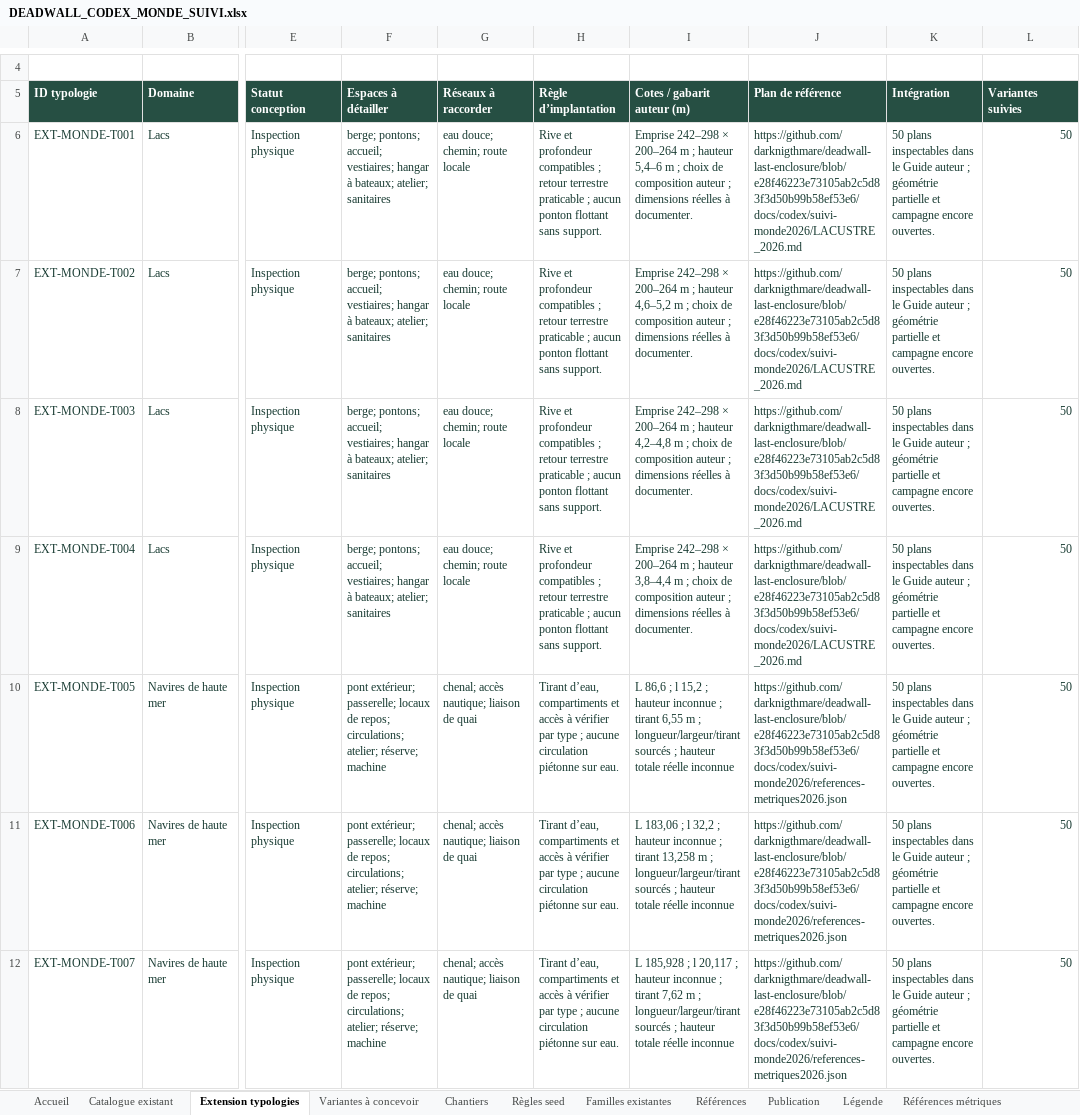
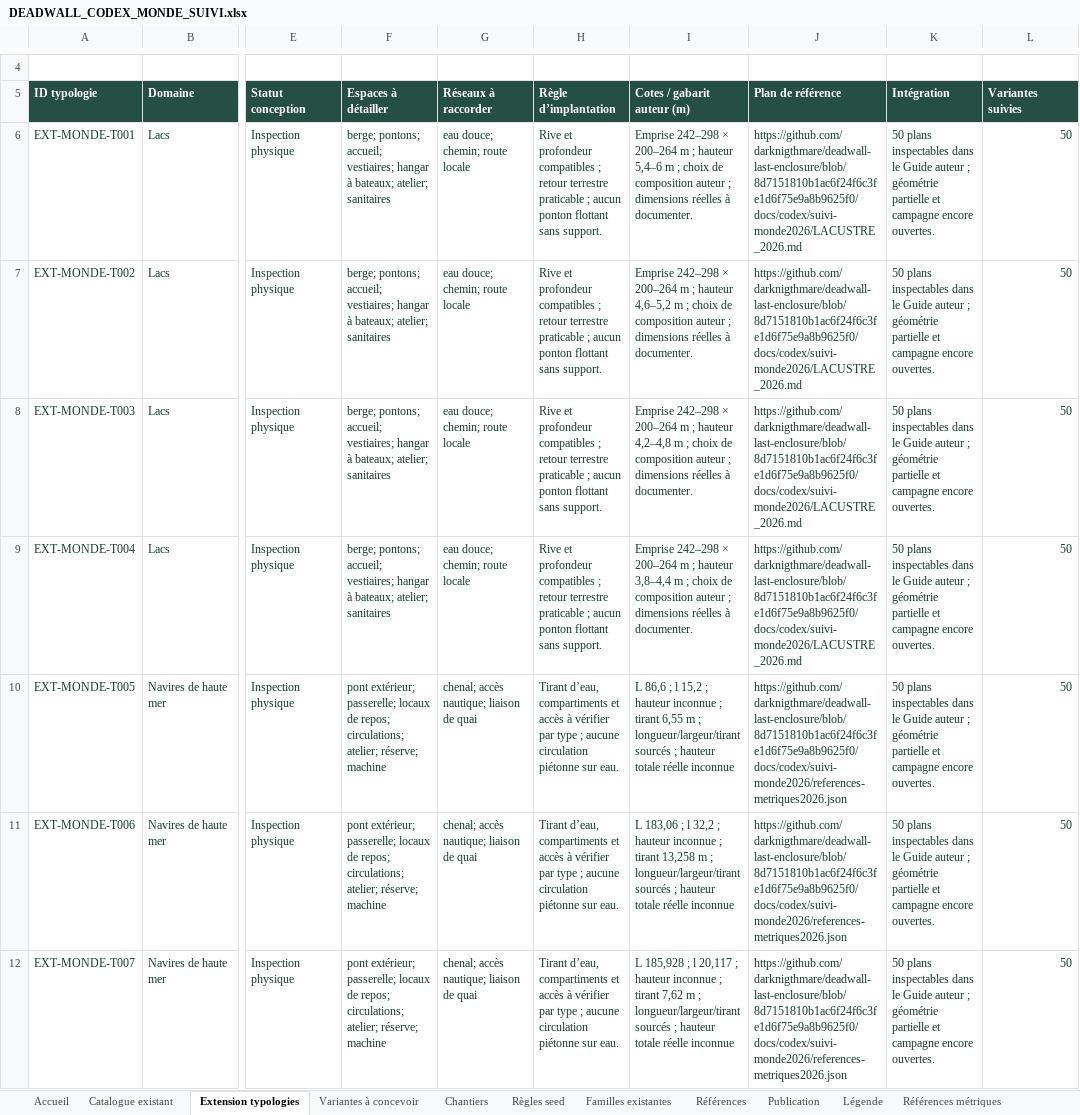
Before and after one commit to darknigthmare/deadwall-last-enclosure, an Excel workbook: docs/codex/suivi-monde2026/DEADWALL_CODEX_MONDE_SUIVI.xlsx, sheet Extension typologies, drawn as a sheet; only a part is shown, gaps mark what is left out; values as stored, in another font and other column widths than the file's, no borders; table styles not drawn; the diff covers the shown part only; the diff names each change by its address in the sheet, - before the commit and + after, or states it on an @@ line.

```diff
--- a/docs/codex/suivi-monde2026/DEADWALL_CODEX_MONDE_SUIVI.xlsx (sheet Extension typologies)
+++ b/docs/codex/suivi-monde2026/DEADWALL_CODEX_MONDE_SUIVI.xlsx (sheet Extension typologies)
-J6:J9 (Plan de référence): https://github.com/darknigthmare/deadwall-last-enclosure/blob/e28f46223e73105ab2c5d83f3d50b99b58ef53e6/docs/codex/suivi-monde2026/LACUSTRE_2026.md
+J6:J9 (Plan de référence): https://github.com/darknigthmare/deadwall-last-enclosure/blob/8d7151810b1ac6f24f6c3fe1d6f75e9a8b9625f0/docs/codex/suivi-monde2026/LACUSTRE_2026.md
-J10:J12 (Plan de référence): https://github.com/darknigthmare/deadwall-last-enclosure/blob/e28f46223e73105ab2c5d83f3d50b99b58ef53e6/docs/codex/suivi-monde2026/references-metriques2026.json
+J10:J12 (Plan de référence): https://github.com/darknigthmare/deadwall-last-enclosure/blob/8d7151810b1ac6f24f6c3fe1d6f75e9a8b9625f0/docs/codex/suivi-monde2026/references-metriques2026.json
```
Also changed, not shown: 73 edited cells elsewhere in this sheet, sheet Catalogue existant, sheet Chantiers, sheet Services G11, sheet Campagne G11, sheet Publication, sheet Accueil, 1 more sheet, 8 other files.
